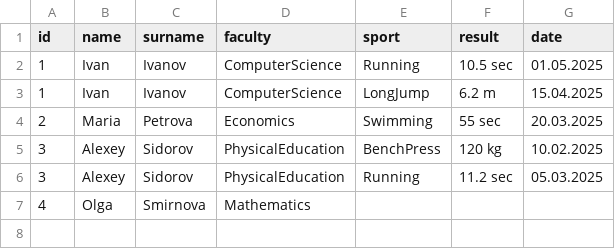
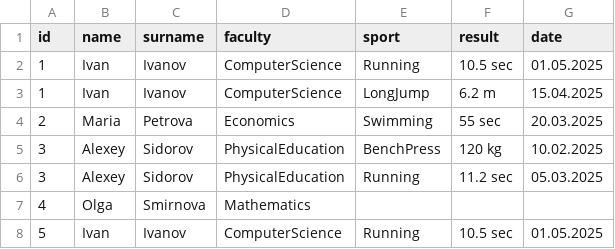
Before and after one commit to BigShishka1/Kursach_KOTLIN, a CSV file: inputCSV.csv, drawn as a sheet; the diff names each change by its address in the sheet, - before the commit and + after, or states it on an @@ line.

```diff
--- a/inputCSV.csv
+++ b/inputCSV.csv
+row 8: 5 | Ivan | Ivanov | ComputerScience | Running | 10.5 sec | 01.05.2025
```
Also changed, not shown: 6 other files.
